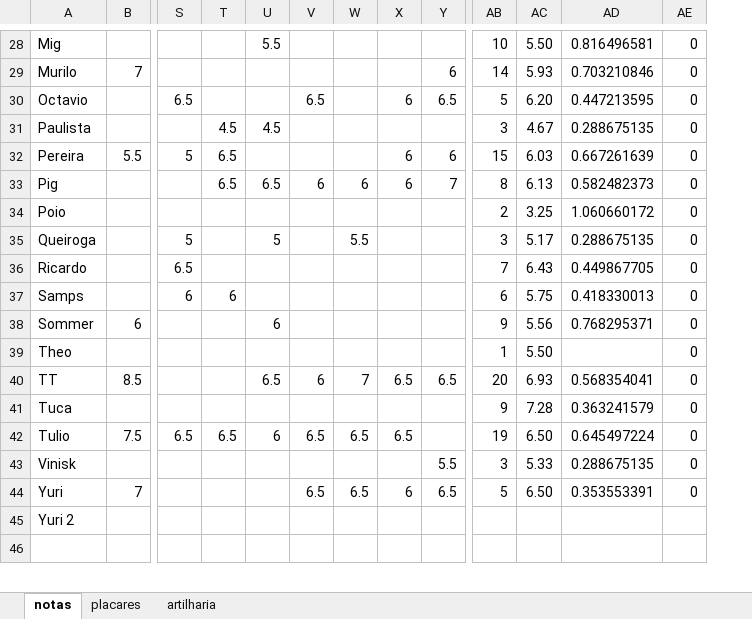
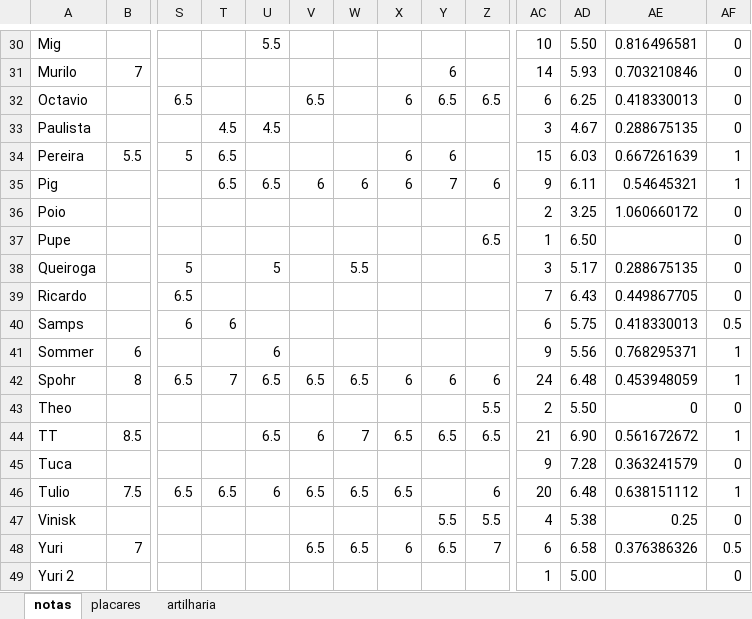
Before and after one commit to PHamacher/dashboard-pelada, an Excel workbook: data/data.xlsx, sheet notas, drawn as a sheet; only a part is shown, gaps mark what is left out; values as stored, in another font and other column widths than the file's, no borders; conditional formats not drawn; removed rows and columns are numbered as before the commit, all else as after; rows hold the shown columns only; the diff covers the shown part only; the diff names each change by its address in the sheet, - before the commit and + after, or states it on an @@ line.

```diff
--- a/data/data.xlsx (sheet notas)
+++ b/data/data.xlsx (sheet notas)
+column Z, rows 32-35: 6.5 |  |  | 6; rows 43-48: 5.5 | 6.5 |  | 6 | 5.5 | 7
-AC32: 5
+AC32: 6
-AD32: 6.20
+AD32: 6.25
-AE32: 0.447213595
+AE32: 0.418330013
-AF34:AF35: 0
+AF34:AF35: 1
-AC35: 8
+AC35: 9
-AD35: 6.13
+AD35: 6.11
-AE35: 0.582482373
+AE35: 0.54645321
+row 37: Pupe |  |  |  |  |  |  |  |  | 6.5 | 1 | 6.50 |  | 0
-AF40: 0
+AF40: 0.5
-AF41: 0
+AF41: 1
+row 42: Spohr | 8 | 6.5 | 7 | 6.5 | 6.5 | 6.5 | 6 | 6 | 6 | 24 | 6.48 | 0.453948059 | 1
-AC43: 1
+AC43: 2
-AE43: (empty)
+AE43: 0
-AC44: 20
+AC44: 21
-AD44: 6.93
+AD44: 6.90
-AE44: 0.568354041
+AE44: 0.561672672
-AF44: 0
+AF44: 1
-AC46: 19
+AC46: 20
-AD46: 6.50
+AD46: 6.48
-AE46: 0.645497224
+AE46: 0.638151112
-AF46: 0
+AF46: 1
-AC47: 3
+AC47: 4
-AD47: 5.33
+AD47: 5.38
-AE47: 0.288675135
+AE47: 0.25
-AC48: 5
+AC48: 6
-AD48: 6.50
+AD48: 6.58
-AE48: 0.353553391
+AE48: 0.376386326
-AF48: 0
+AF48: 0.5
-AC49: (empty)
+AC49: 1
-AD49: (empty)
+AD49: 5.00
-AF49: (empty)
+AF49: 0
-row 46: (empty)
```
Also changed, not shown: 3 added rows, 50 removed rows and 29 edited cells elsewhere in this sheet, sheet placares, sheet artilharia, formulas that keep their value, 2 other files.
